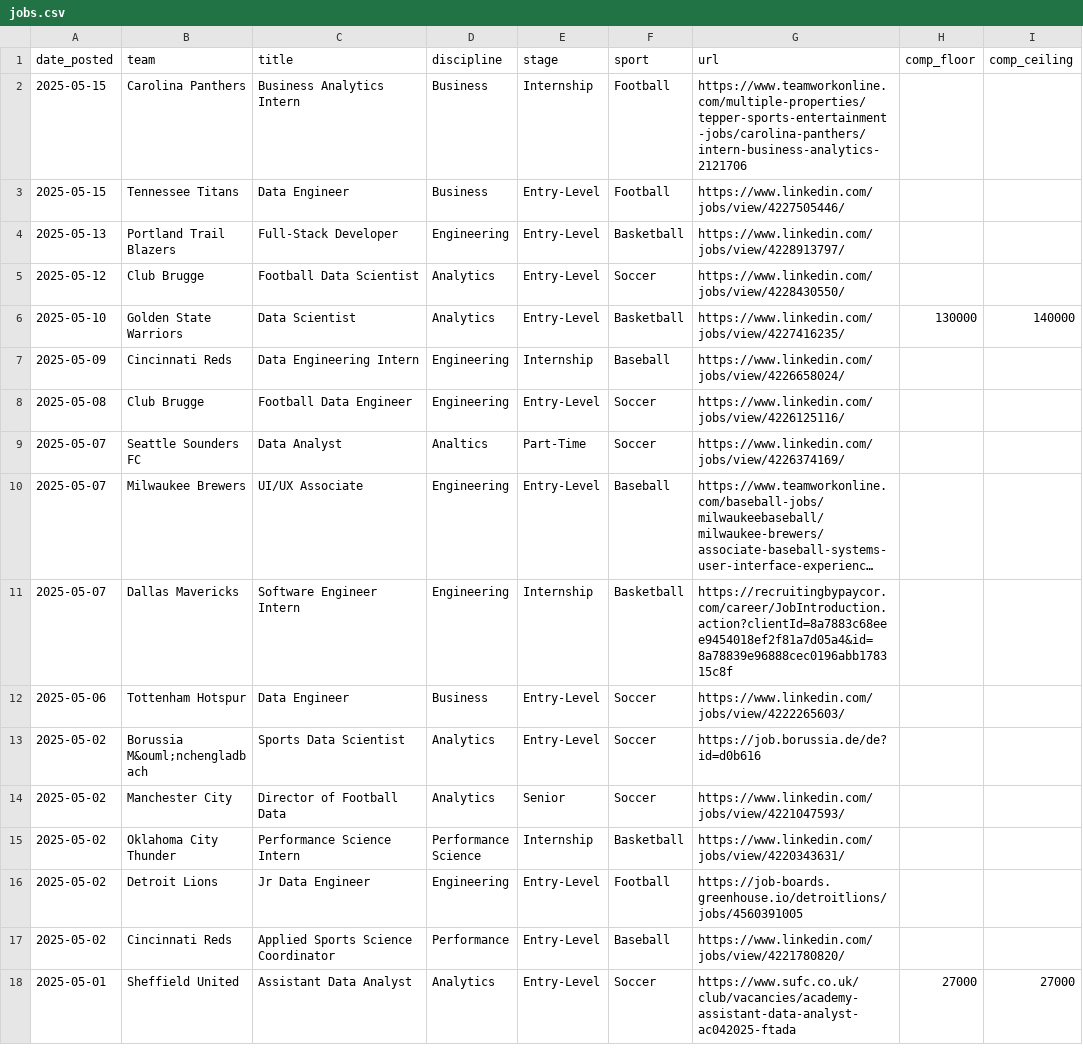
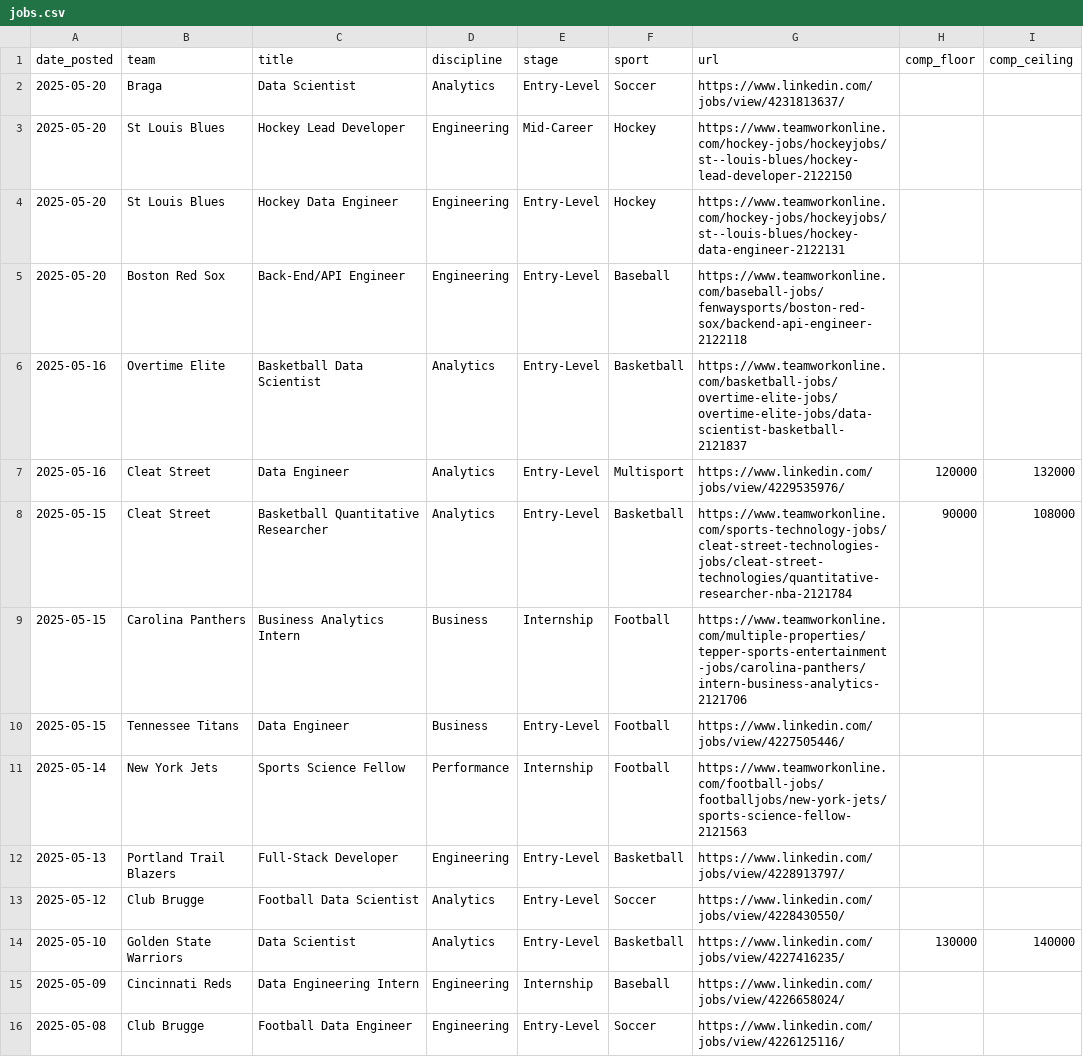
Before and after one commit to saberpowers/saberpowers.github.io, a CSV file: jobs/jobs.csv, drawn as a sheet; only a part is shown; the shorter side is filled out with more unchanged rows; long unchanged cells end in ….

```diff
--- a/jobs/jobs.csv
+++ b/jobs/jobs.csv
@@ -1,4 +1,12 @@
 date_posted,team,title,discipline,stage,sport,url,comp_floor,comp_ceiling
+2025-05-20,Braga,Data Scientist,Analytics,Entry-Level,Soccer,https://www.linkedin.com/jobs/view/4231813637/
+2025-05-20,St Louis Blues,Hockey Lead Developer,Engineering,Mid-Career,Hockey,https://www.teamworkonline.com/hockey-jobs/hockeyjobs/st--louis-blues/hockey-lead-developer-2122150
+2025-05-20,St Louis Blues,Hockey Data Engineer,Engineering,Entry-Level,Hockey,https://www.teamworkonline.com/hockey-jobs/hockeyjobs/st--louis-blues/hockey-data-engineer-2122131
+2025-05-20,Boston Red Sox,Back-End/API Engineer,Engineering,Entry-Level,Baseball,https://www.teamworkonline.com/baseball-jobs/fenwaysports/boston-red-sox/backend-api-engineer-2122118
+2025-05-16,Overtime Elite,Basketball Data Scientist,Analytics,Entry-Level,Basketball,https://www.teamworkonline.com/basketball-jobs/overtime-elite-jobs/overtime-elite-jobs/data-scientist-basketball-2121837
+2025-05-16,Cleat Street,Data Engineer,Analytics,Entry-Level,Multisport,https://www.linkedin.com/jobs/view/4229535976/,120000,132000
+2025-05-15,Cleat Street,Basketball Quantitative Researcher,Analytics,Entry-Level,Basketball,https://www.teamworkonline.com/sports-technology-jobs/cleat-street-technologies-jobs/cleat-street-technologies/quantitative-researcher-nba-2121784,90000,108000
 2025-05-15,Carolina Panthers,Business Analytics Intern,Business,Internship,Football,https://www.teamworkonline.com/multiple-properties/tepper-sports-entertainment-jobs/carolina-panthers/intern-business-analytics-2121706
 2025-05-15,Tennessee Titans,Data Engineer,Business,Entry-Level,Football,https://www.linkedin.com/jobs/view/4227505446/
+2025-05-14,New York Jets,Sports Science Fellow,Performance,Internship,Football,https://www.teamworkonline.com/football-jobs/footballjobs/new-york-jets/sports-science-fellow-2121563
 2025-05-13,Portland Trail Blazers,Full-Stack Developer,Engineering,Entry-Level,Basketball,https://www.linkedin.com/jobs/view/4228913797/
```
Also changed, not shown: jobs/logos.csv.
